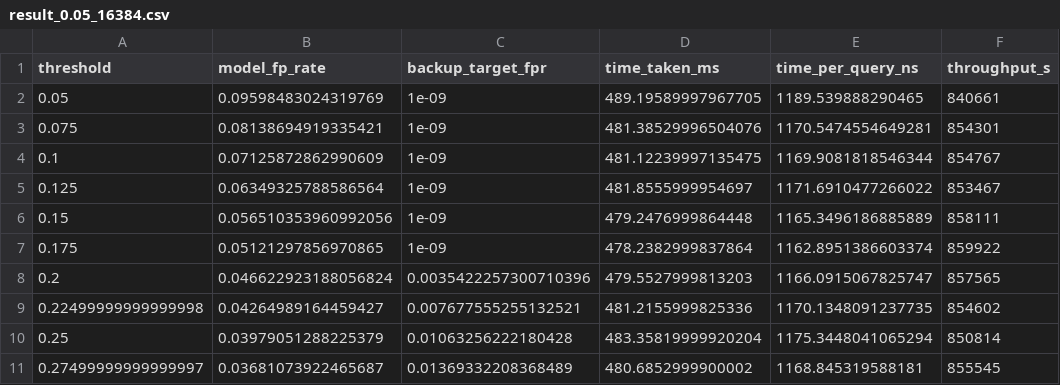
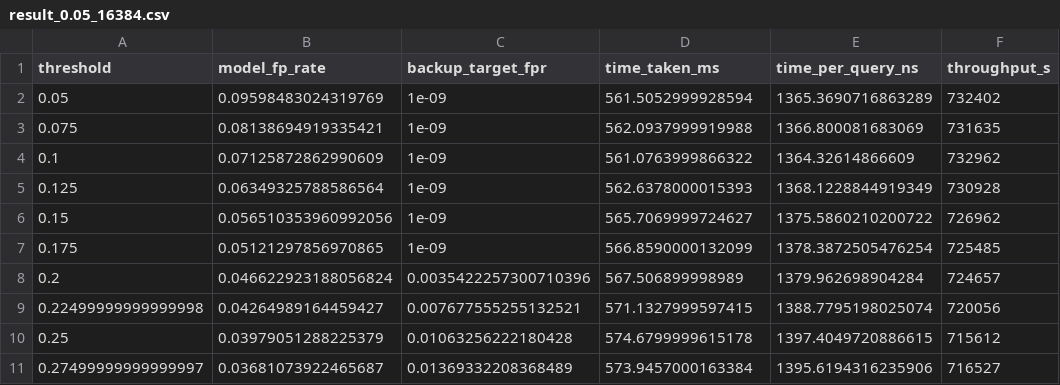
Before and after one commit to hemtilva/learnedBloomFilter, a CSV file: results/result_0.05_16384.csv, drawn as a sheet; only a part is shown; the diff covers the shown part only; the diff names each change by its address in the sheet, - before the commit and + after, or states it on an @@ line.

```diff
--- a/results/result_0.05_16384.csv
+++ b/results/result_0.05_16384.csv
-D2 (time_taken_ms): 489.19589997967705
+D2 (time_taken_ms): 561.5052999928594
-E2 (time_per_query_ns): 1189.539888290465
+E2 (time_per_query_ns): 1365.3690716863289
-F2 (throughput_s): 840661
+F2 (throughput_s): 732402
-D3 (time_taken_ms): 481.38529996504076
+D3 (time_taken_ms): 562.0937999919988
-E3 (time_per_query_ns): 1170.5474554649281
+E3 (time_per_query_ns): 1366.800081683069
-F3 (throughput_s): 854301
+F3 (throughput_s): 731635
-D4 (time_taken_ms): 481.12239997135475
+D4 (time_taken_ms): 561.0763999866322
-E4 (time_per_query_ns): 1169.9081818546344
+E4 (time_per_query_ns): 1364.32614866609
-F4 (throughput_s): 854767
+F4 (throughput_s): 732962
-D5 (time_taken_ms): 481.8555999954697
+D5 (time_taken_ms): 562.6378000015393
-E5 (time_per_query_ns): 1171.6910477266022
+E5 (time_per_query_ns): 1368.1228844919349
-F5 (throughput_s): 853467
+F5 (throughput_s): 730928
-D6 (time_taken_ms): 479.2476999864448
+D6 (time_taken_ms): 565.7069999724627
-E6 (time_per_query_ns): 1165.3496186885889
+E6 (time_per_query_ns): 1375.5860210200722
-F6 (throughput_s): 858111
+F6 (throughput_s): 726962
-D7 (time_taken_ms): 478.2382999837864
+D7 (time_taken_ms): 566.8590000132099
-E7 (time_per_query_ns): 1162.8951386603374
+E7 (time_per_query_ns): 1378.3872505476254
-F7 (throughput_s): 859922
+F7 (throughput_s): 725485
-D8 (time_taken_ms): 479.5527999813203
+D8 (time_taken_ms): 567.506899998989
-E8 (time_per_query_ns): 1166.0915067825747
+E8 (time_per_query_ns): 1379.962698904284
-F8 (throughput_s): 857565
+F8 (throughput_s): 724657
-D9 (time_taken_ms): 481.2155999825336
+D9 (time_taken_ms): 571.1327999597415
-E9 (time_per_query_ns): 1170.1348091237735
+E9 (time_per_query_ns): 1388.7795198025074
-F9 (throughput_s): 854602
+F9 (throughput_s): 720056
-D10 (time_taken_ms): 483.35819999920204
+D10 (time_taken_ms): 574.6799999615178
-E10 (time_per_query_ns): 1175.3448041065294
+E10 (time_per_query_ns): 1397.4049720886615
-F10 (throughput_s): 850814
+F10 (throughput_s): 715612
-D11 (time_taken_ms): 480.6852999900002
+D11 (time_taken_ms): 573.9457000163384
-E11 (time_per_query_ns): 1168.845319588181
+E11 (time_per_query_ns): 1395.6194316235906
-F11 (throughput_s): 855545
+F11 (throughput_s): 716527
```
Also changed, not shown: 81 edited cells elsewhere in this file, results/result_0.01_16384.csv, results/result_0.01_32768.csv, 11 other files.
